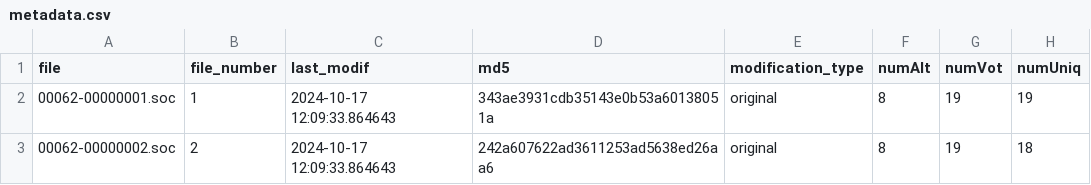
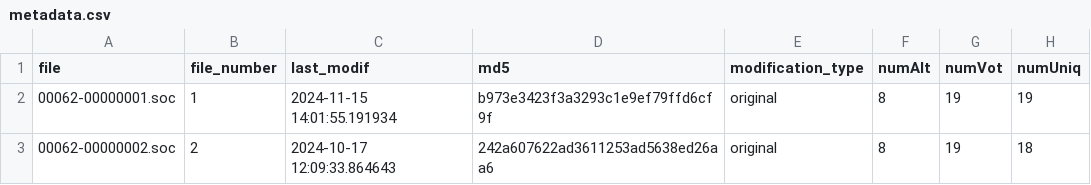
Before and after one commit to PrefLib/PrefLib-Data, a CSV file: datasets/00062 - orderaltexpe/metadata.csv, drawn as a sheet; only a part is shown; the diff names each change by its address in the sheet, - before the commit and + after, or states it on an @@ line.

```diff
--- a/datasets/00062 - orderaltexpe/metadata.csv
+++ b/datasets/00062 - orderaltexpe/metadata.csv
-C2 (last_modif): 2024-10-17 12:09:33.864643
+C2 (last_modif): 2024-11-15 14:01:55.191934
-D2 (md5): 343ae3931cdb35143e0b53a60138051a
+D2 (md5): b973e3423f3a3293c1e9ef79ffd6cf9f
```
